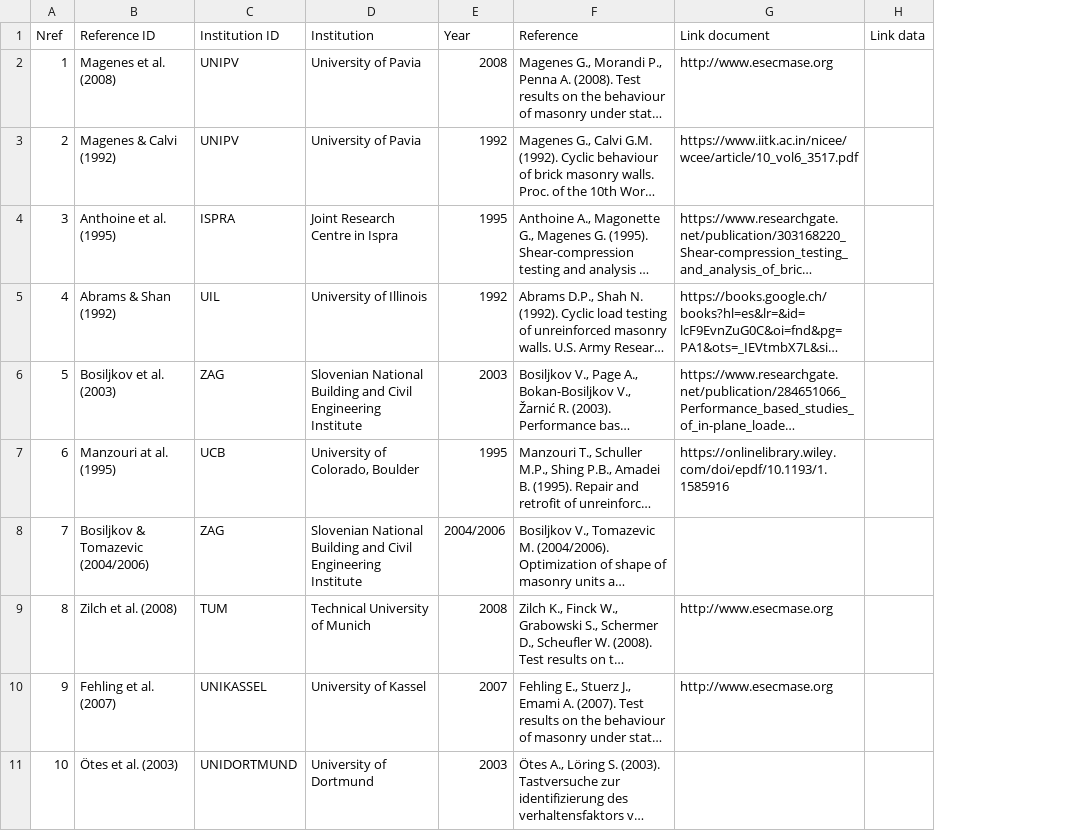
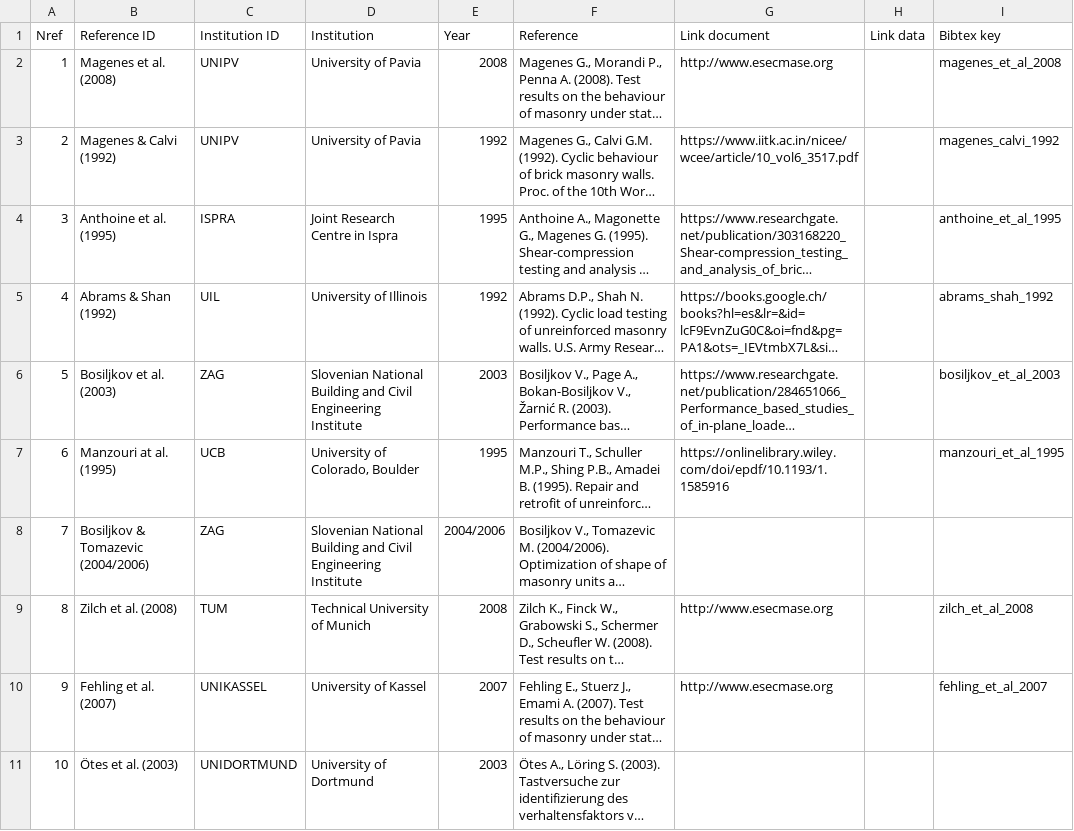
Before and after one commit to EPFL-ENAC/eesd-modern-masonry-walls-db, a CSV file: frontend/public/data/01_references/ModernMasonryDatabase_EIA_References.csv, drawn as a sheet; only a part is shown; long unchanged cells end in …; the diff names each change by its address in the sheet, - before the commit and + after, or states it on an @@ line.

```diff
--- a/frontend/public/data/01_references/ModernMasonryDatabase_EIA_References.csv
+++ b/frontend/public/data/01_references/ModernMasonryDatabase_EIA_References.csv
+column I (Bibtex key), rows 2-10: magenes_et_al_2008 | magenes_calvi_1992 | anthoine_et_al_1995 | abrams_shah_1992 | bosiljkov_et_al_2003 | manzouri_et_al_1995 |  | zilch_et_al_2008 | fehling_et_al_2007
```
Also changed, not shown: frontend/public/data/01_references/ModernMasonryDatabase_EIA_Fig_references.csv, frontend/public/data/ModernMasonryDatabase_EIA_Database.csv, 15 other files.
